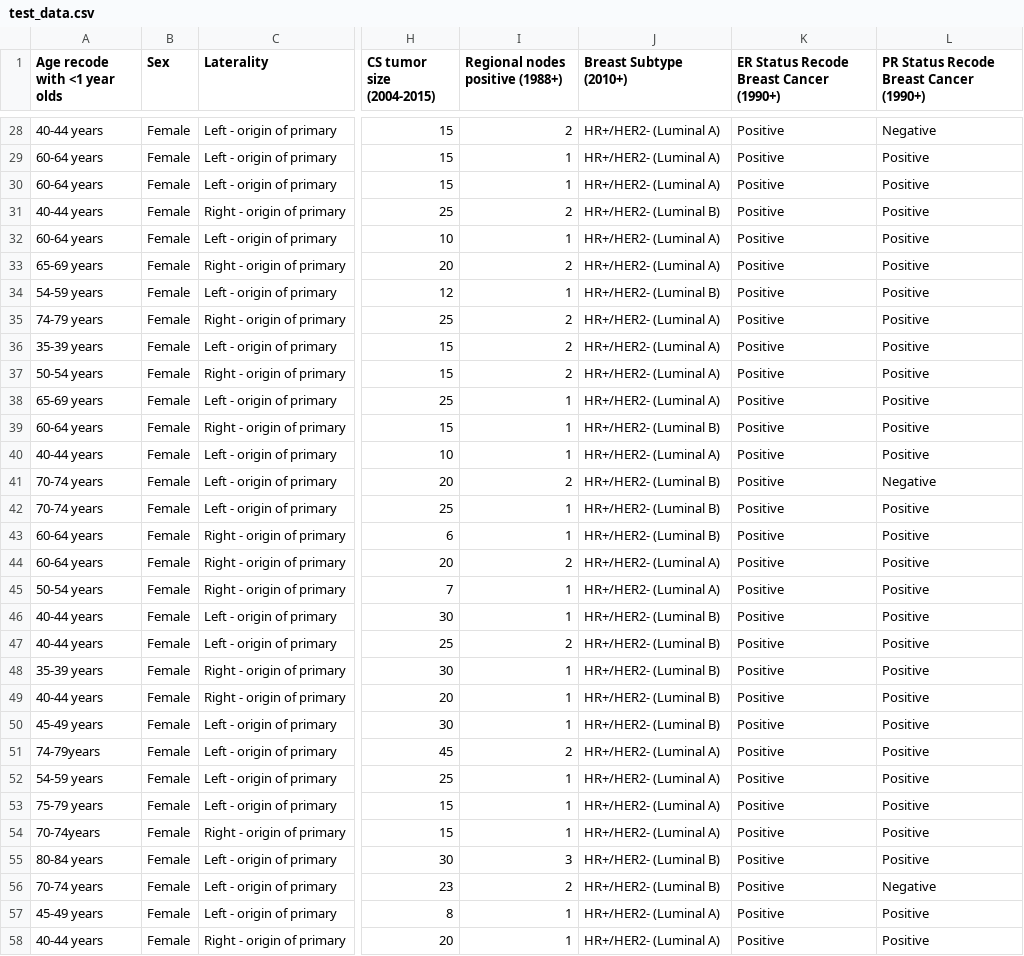
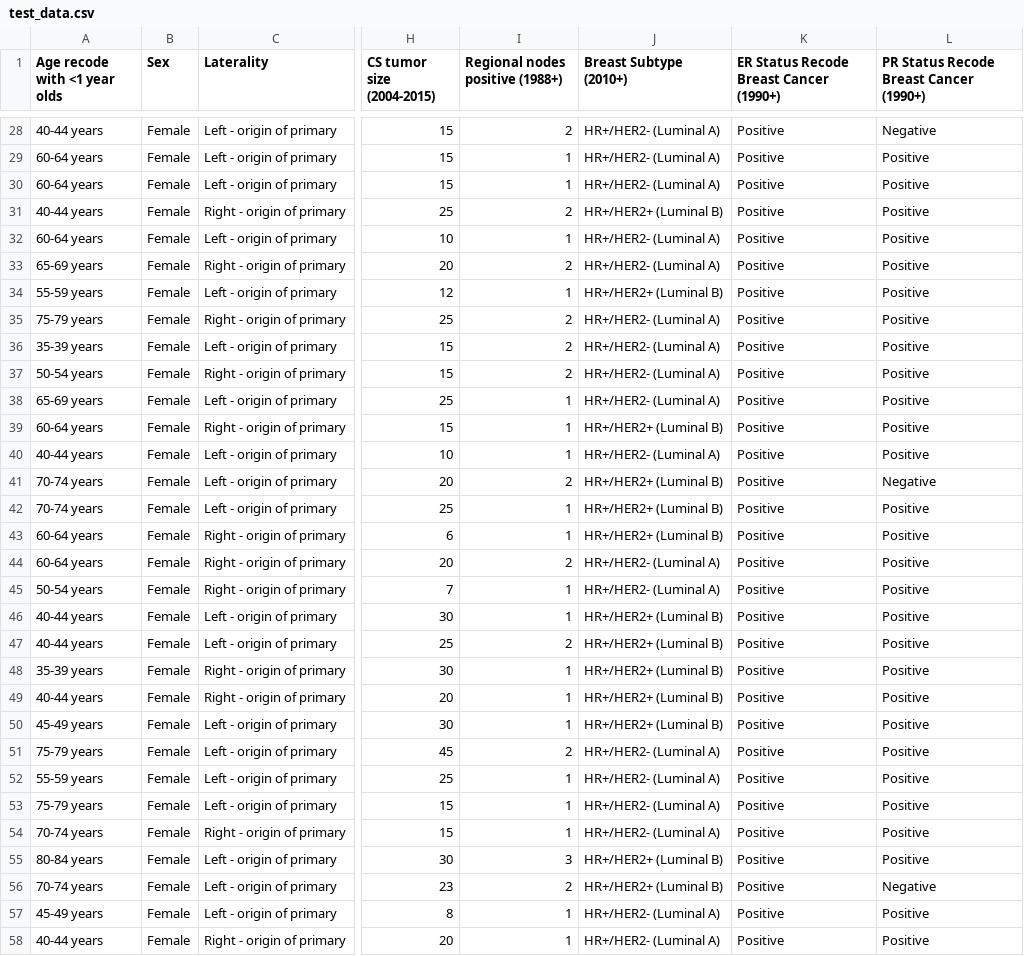
Before and after one commit to snowflake-Zhao/medicalSurv, a CSV file: examples/brca1/dataset/test_data.csv, drawn as a sheet; only a part is shown, gaps mark what is left out; the diff covers the shown part only; the diff names each change by its address in the sheet, - before the commit and + after, or states it on an @@ line.

```diff
--- a/examples/brca1/dataset/test_data.csv
+++ b/examples/brca1/dataset/test_data.csv
-J31 (Breast Subtype (2010+)): HR+/HER2- (Luminal B)
+J31 (Breast Subtype (2010+)): HR+/HER2+ (Luminal B)
-A34 (Age recode with <1 year olds): 54-59 years
+A34 (Age recode with <1 year olds): 55-59 years
-J34 (Breast Subtype (2010+)): HR+/HER2- (Luminal B)
+J34 (Breast Subtype (2010+)): HR+/HER2+ (Luminal B)
-A35 (Age recode with <1 year olds): 74-79 years
+A35 (Age recode with <1 year olds): 75-79 years
-J39 (Breast Subtype (2010+)): HR+/HER2- (Luminal B)
+J39 (Breast Subtype (2010+)): HR+/HER2+ (Luminal B)
-J41:J43 (Breast Subtype (2010+)): HR+/HER2- (Luminal B)
+J41:J43 (Breast Subtype (2010+)): HR+/HER2+ (Luminal B)
-J46:J50 (Breast Subtype (2010+)): HR+/HER2- (Luminal B)
+J46:J50 (Breast Subtype (2010+)): HR+/HER2+ (Luminal B)
-A51 (Age recode with <1 year olds): 74-79years
+A51 (Age recode with <1 year olds): 75-79 years
-A52 (Age recode with <1 year olds): 54-59 years
+A52 (Age recode with <1 year olds): 55-59 years
-A54 (Age recode with <1 year olds): 70-74years
+A54 (Age recode with <1 year olds): 70-74 years
-J55:J56 (Breast Subtype (2010+)): HR+/HER2- (Luminal B)
+J55:J56 (Breast Subtype (2010+)): HR+/HER2+ (Luminal B)
```
Also changed, not shown: 1 added row and 72 edited cells elsewhere in this file, 1 other file.
